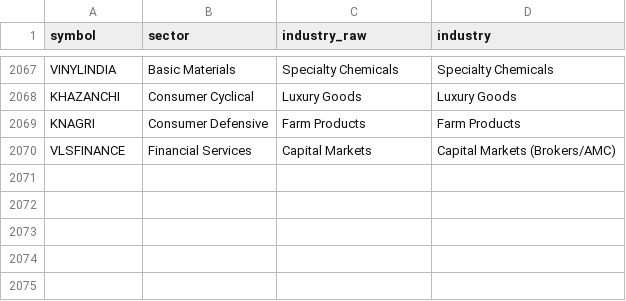
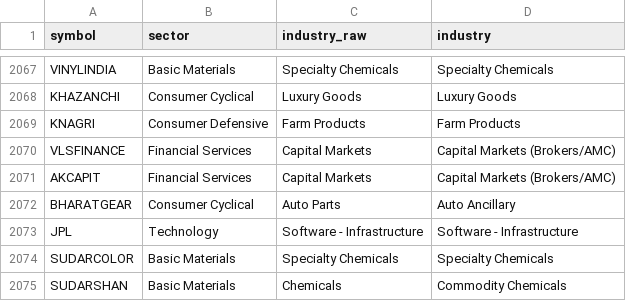
Before and after one commit to mehtaaman53/smart-money, a CSV file: data/industry.csv, drawn as a sheet; only a part is shown, gaps mark what is left out.

```diff
--- a/data/industry.csv
+++ b/data/industry.csv
@@ -2070 +2070,6 @@ KNAGRI,Consumer Defensive,Farm Products,Farm Products
 VLSFINANCE,Financial Services,Capital Markets,Capital Markets (Brokers/AMC)
+AKCAPIT,Financial Services,Capital Markets,Capital Markets (Brokers/AMC)
+BHARATGEAR,Consumer Cyclical,Auto Parts,Auto Ancillary
+JPL,Technology,Software - Infrastructure,Software - Infrastructure
+SUDARCOLOR,Basic Materials,Specialty Chemicals,Specialty Chemicals
+SUDARSHAN,Basic Materials,Chemicals,Commodity Chemicals
```
Also changed, not shown: data/bands.csv, data/nextup_alerted.csv, 7 other files.
